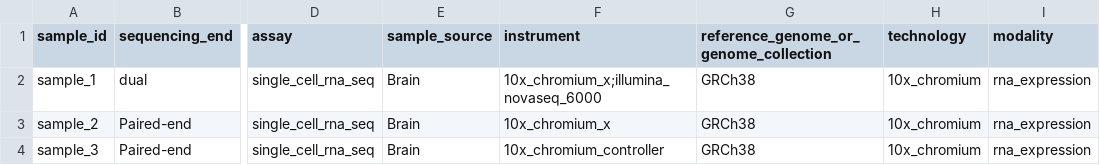
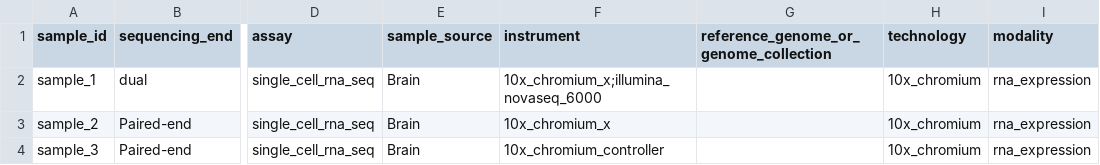
Before and after one commit to ASAP-CRN/crn-meta-validate, a CSV file: resource/tester_files/ASSAY.csv, drawn as a sheet; only a part is shown, gaps mark what is left out; the diff names each change by its address in the sheet, - before the commit and + after, or states it on an @@ line.

Commit message:
Empty tester ASSAY.reference_genome_or_genome_collection to use as filling out example

```diff
--- a/resource/tester_files/ASSAY.csv
+++ b/resource/tester_files/ASSAY.csv
-G2:G4: GRCh38
+G2:G4: (empty)
```
Also changed, not shown: 2 other files.
